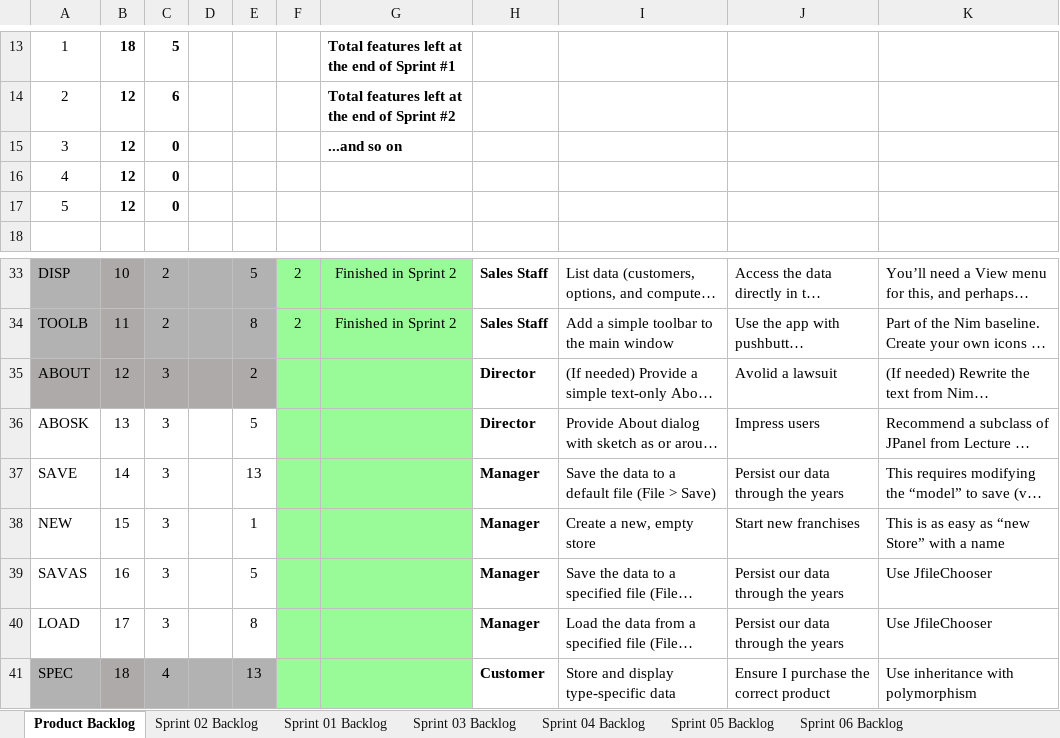
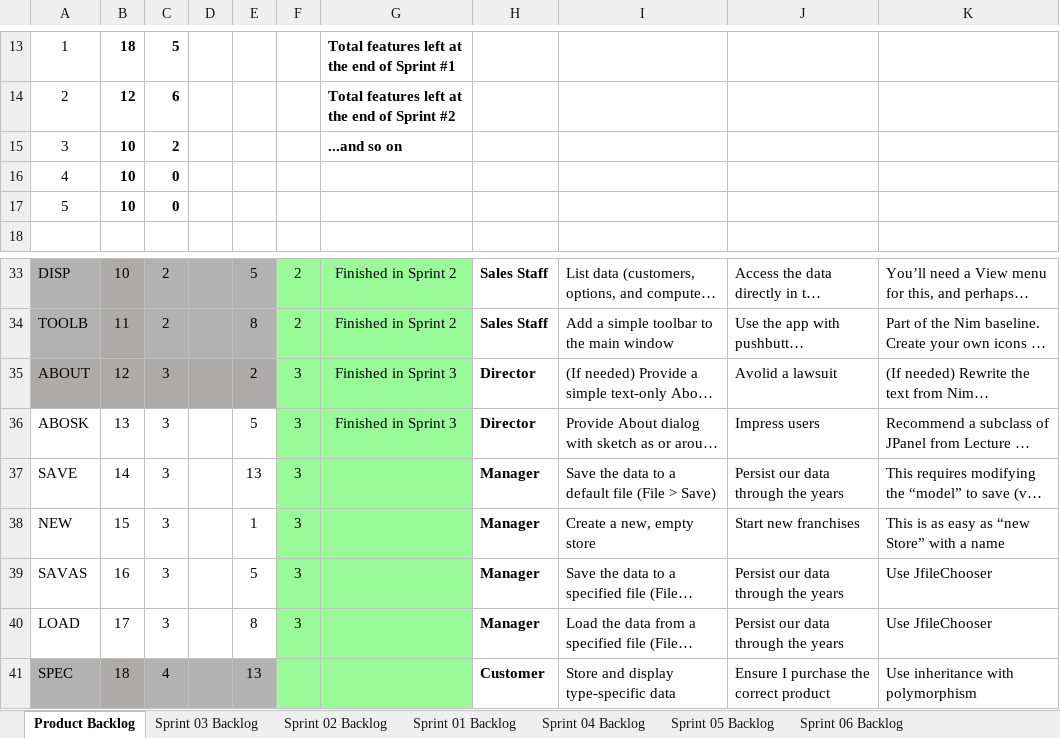
Before and after one commit to jam9151/cse1325, an Excel workbook: P07/Scrum_Sprint_2.xlsx, sheet Product Backlog, drawn as a sheet; only a part is shown, gaps mark what is left out; long unchanged cells end in …; values as stored, in another font and other column widths than the file's, no borders; charts and pictures not drawn; the diff names each change by its address in the sheet, - before the commit and + after, or states it on an @@ line.

```diff
--- a/P07/Scrum_Sprint_2.xlsx (sheet Product Backlog)
+++ b/P07/Scrum_Sprint_2.xlsx (sheet Product Backlog)
@@ sheet tab order changed: Product Backlog | Sprint 03 Backlog | Sprint 02 Backlog | Sprint 01 Backlog | Sprint 04 Backlog | Sprint 05 Backlog | Sprint 06 Backlog @@
-B15:B17: 12
+B15:B17: 10
-C15: 0
+C15: 2
-F35:F40: (empty)
+F35:F40: 3
-G35:G36: (empty)
+G35:G36: Finished in Sprint 3
```
Also changed, not shown: sheet Sprint 03 Backlog, charts or pictures, 9 other files.
